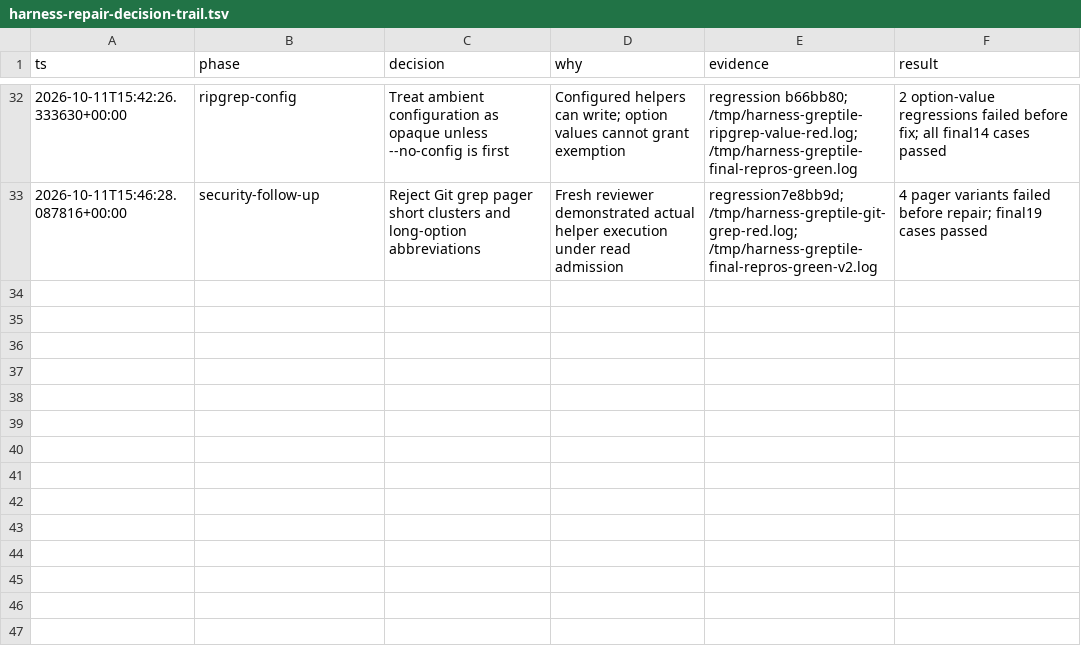
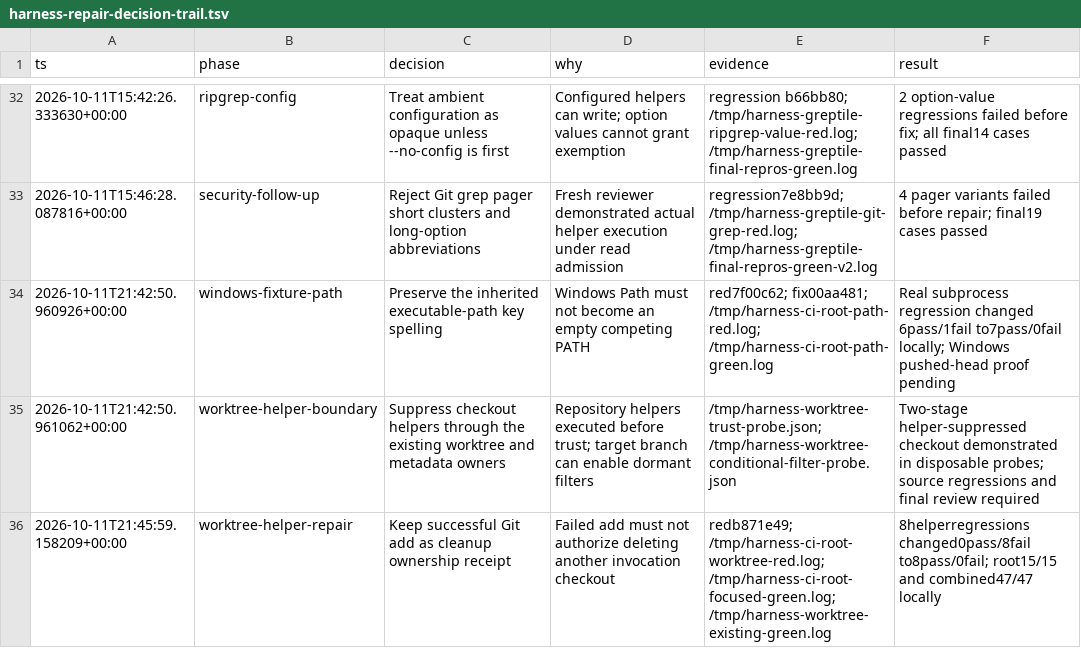
Before and after one commit to noodlemind/prompt-library, a TSV file: .audit/harness-repair-decision-trail.tsv, drawn as a sheet; only a part is shown, gaps mark what is left out; the diff names each change by its address in the sheet, - before the commit and + after, or states it on an @@ line.

Commit message:
fix: suppress repository helpers during worktree bootstrap

```diff
--- a/.audit/harness-repair-decision-trail.tsv
+++ b/.audit/harness-repair-decision-trail.tsv
+row 34: 2026-10-11T21:42:50.960926+00:00 | windows-fixture-path | Preserve the inherited executable-path key spelling | Windows Path must not become an empty competing PATH | red7f00c62; fix00aa481; /tmp/harness-ci-root-path-red.log; /tmp/harness-ci-root-path-green.log | Real subprocess regression changed 6pass/1fail to7pass/0fail locally; Windows pushed-head proof pending
+row 35: 2026-10-11T21:42:50.961062+00:00 | worktree-helper-boundary | Suppress checkout helpers through the existing worktree and metadata owners | Repository helpers executed before trust; target branch can enable dormant filters | /tmp/harness-worktree-trust-probe.json; /tmp/harness-worktree-conditional-filter-probe.json | Two-stage helper-suppressed checkout demonstrated in disposable probes; source regressions and final review required
+row 36: 2026-10-11T21:45:59.158209+00:00 | worktree-helper-repair | Keep successful Git add as cleanup ownership receipt | Failed add must not authorize deleting another invocation checkout | redb871e49; /tmp/harness-ci-root-worktree-red.log; /tmp/harness-ci-root-focused-green.log; /tmp/harness-worktree-existing-green.log | 8helperregressions changed0pass/8fail to8pass/0fail; root15/15 and combined47/47 locally
```
Also changed, not shown: 4 other files.
